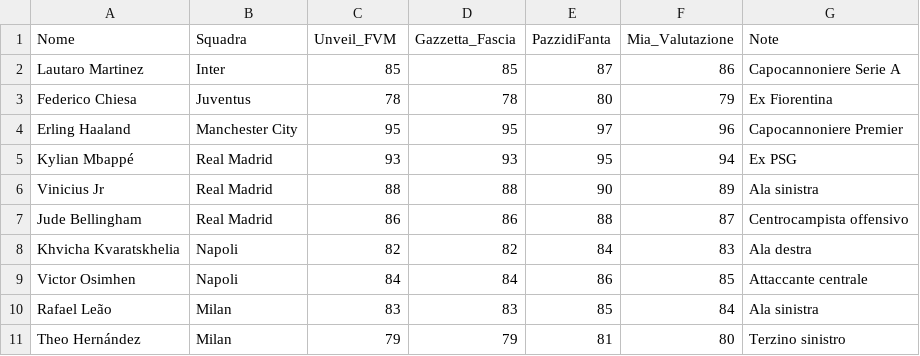
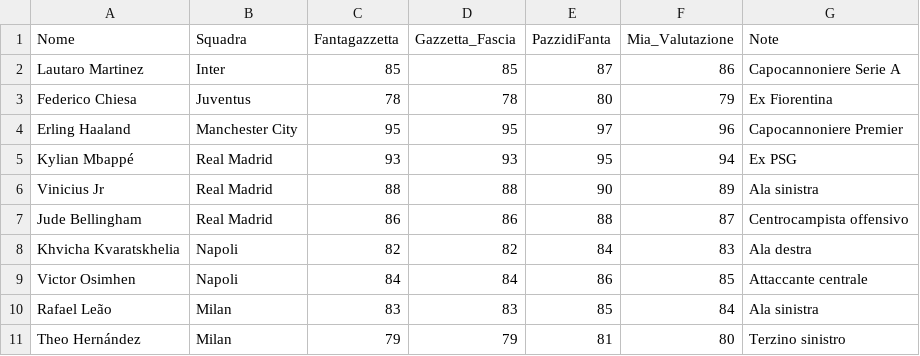
Before and after one commit to gianlucaAstutiFVN/fantacalcio-pro, a CSV file: data/example_structure.csv, drawn as a sheet.

```diff
--- a/data/example_structure.csv
+++ b/data/example_structure.csv
@@ -1,2 +1,2 @@
-Nome,Squadra,Unveil_FVM,Gazzetta_Fascia,PazzidiFanta,Mia_Valutazione,Note
+Nome,Squadra,Fantagazzetta,Gazzetta_Fascia,PazzidiFanta,Mia_Valutazione,Note
 Lautaro Martinez,Inter,85,85,87,86,Capocannoniere Serie A
```
Also changed, not shown: data/Quotazioni_fantacalcio_2025.csv, data/attaccanti.csv, 51 other files.
